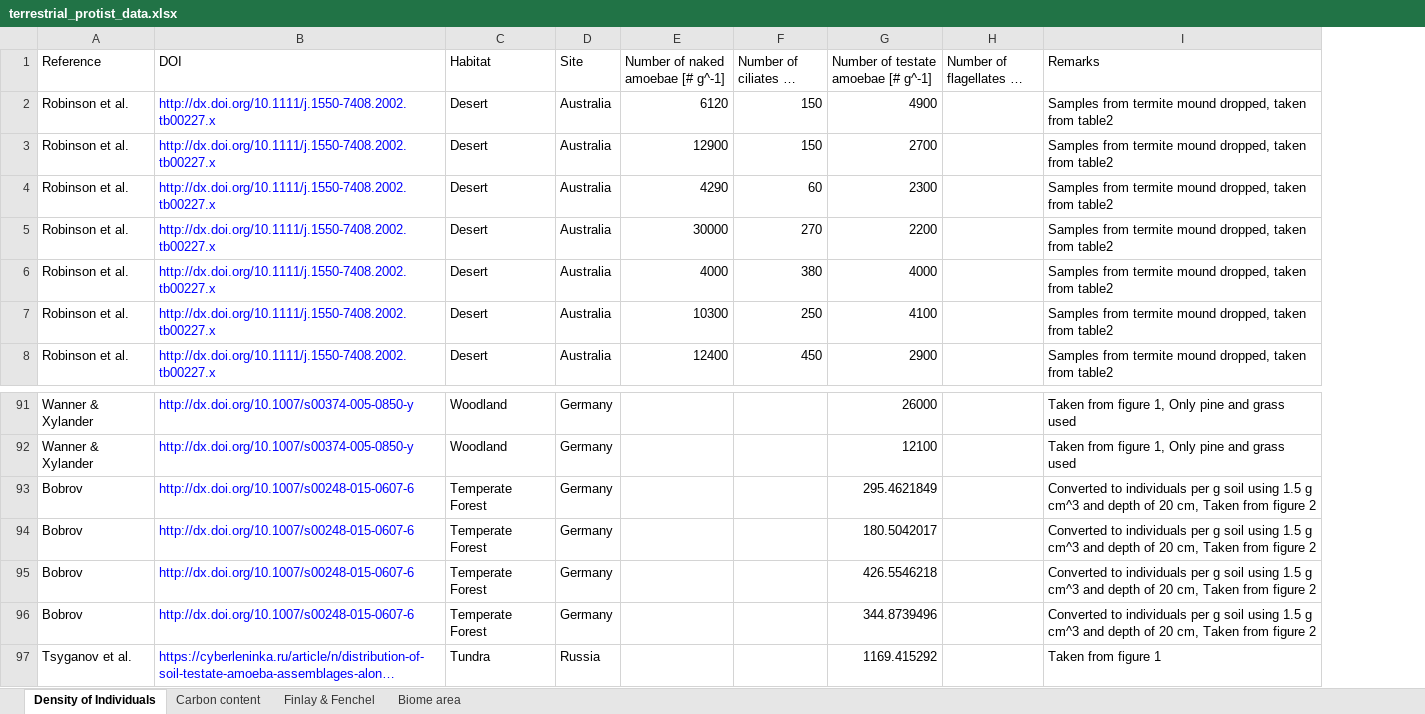
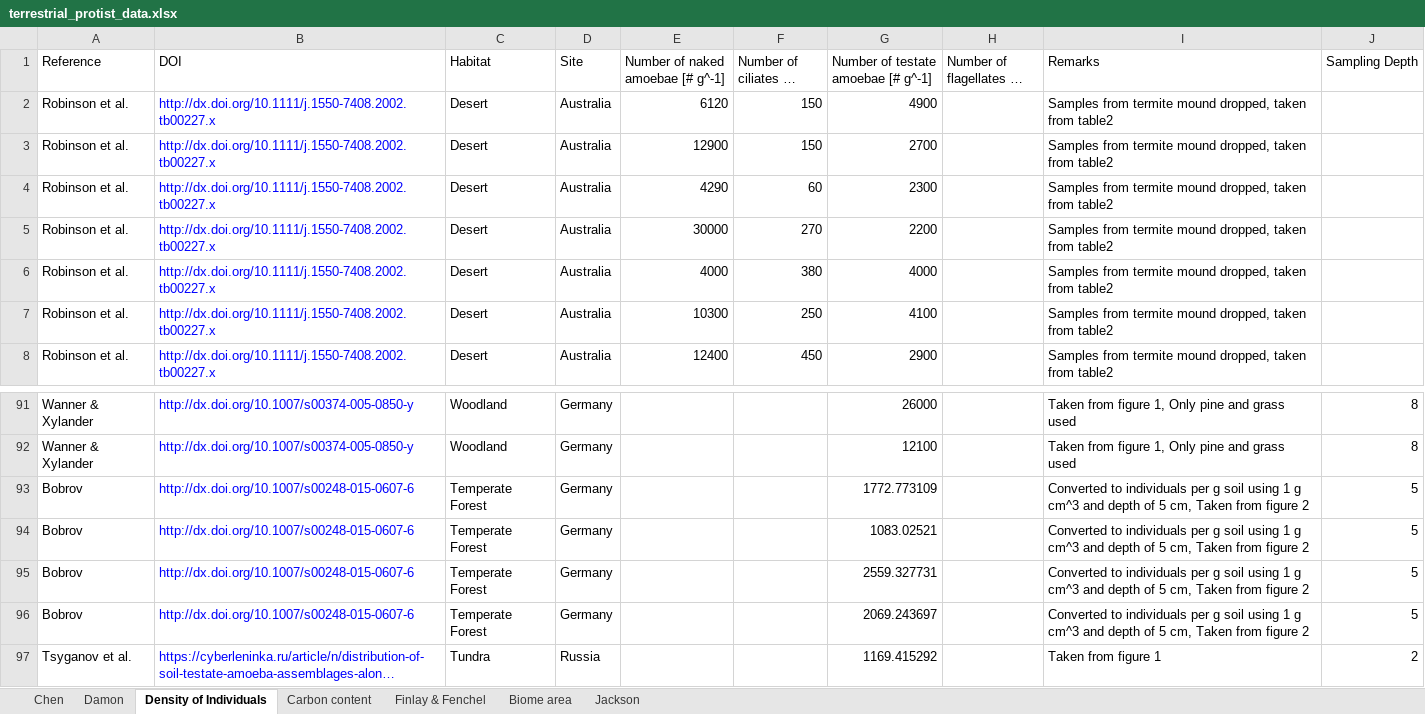
Before and after one commit to yinonbaron/biomass_distribution, an Excel workbook: protists/terrestrial_protists/terrestrial_protist_data.xlsx, sheet Density of Individuals, drawn as a sheet; only a part is shown, gaps mark what is left out; long unchanged cells end in …; values as stored, in another font and other column widths than the file's, no borders; charts and pictures not drawn; the diff covers the shown part only; the diff names each change by its address in the sheet, - before the commit and + after, or states it on an @@ line.

Commit message:
Updated soil protists

```diff
--- a/protists/terrestrial_protists/terrestrial_protist_data.xlsx (sheet Density of Individuals)
+++ b/protists/terrestrial_protists/terrestrial_protist_data.xlsx (sheet Density of Individuals)
+sheet tab: Chen
+sheet tab: Damon
+sheet tab: Jackson
+column J (Sampling Depth), rows 91-97: 8 | 8 | 5 | 5 | 5 | 5 | 2
-G93: 295.4621849
+G93: 1772.773109
-I93:I96 (Remarks): …soil using 1.5 g cm^3 and depth of 20 cm, Taken…
+I93:I96 (Remarks): …soil using 1 g cm^3 and depth of 5 cm, Taken…
-G94: 180.5042017
+G94: 1083.02521
-G95: 426.5546218
+G95: 2559.327731
-G96: 344.8739496
+G96: 2069.243697
```
Also changed, not shown: 29 added rows elsewhere in this sheet, sheet Carbon content, charts or pictures, 3 other files.
